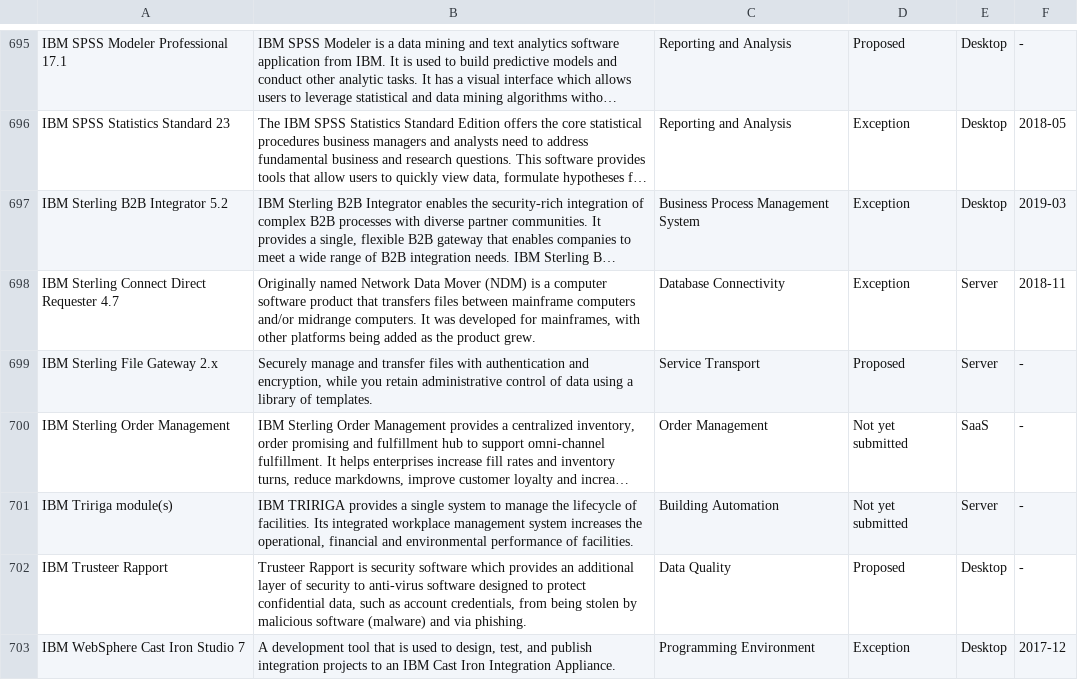
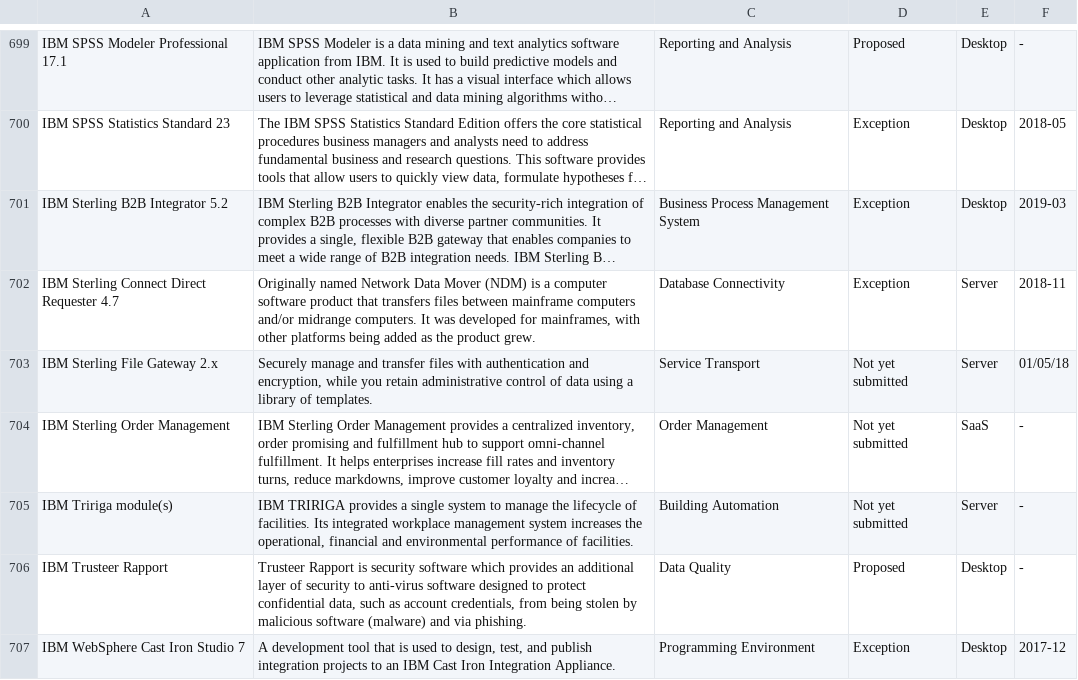
Before and after one commit to GSA/data, a CSV file: enterprise-architecture/it-standards.csv, drawn as a sheet; only a part is shown, gaps mark what is left out; long unchanged cells end in …; addresses are those after the commit; the diff covers the shown part only; the diff names each change by its address in the sheet, - before the commit and + after, or states it on an @@ line.

```diff
--- a/enterprise-architecture/it-standards.csv
+++ b/enterprise-architecture/it-standards.csv
-D703: Proposed
+D703: Not yet submitted
-F703: -
+F703: 01/05/18
```
Also changed, not shown: 11 added rows, 2 removed rows and 39 edited cells elsewhere in this file.
